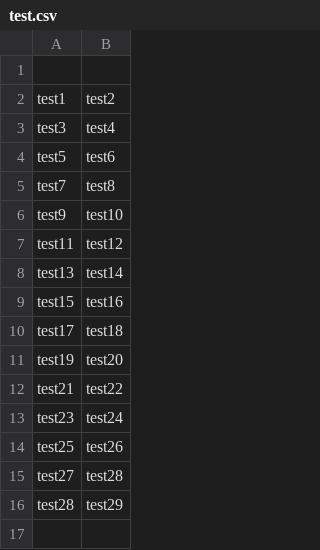
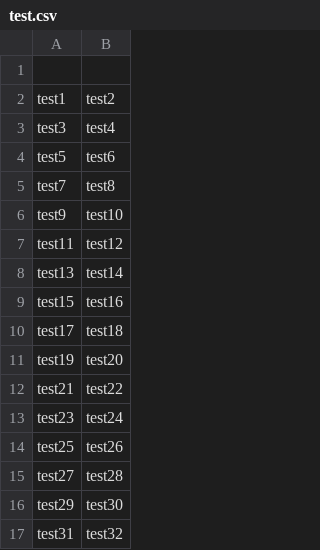
Before and after one commit to sagrath23/test-commits-to-github, a CSV file: test.csv, drawn as a sheet.

```diff
--- a/test.csv
+++ b/test.csv
@@ -15,2 +15,3 @@ test25,test26
 test27,test28
-test28,test29
+test29,test30
+test31,test32
```
Also changed, not shown: 1 other file.
